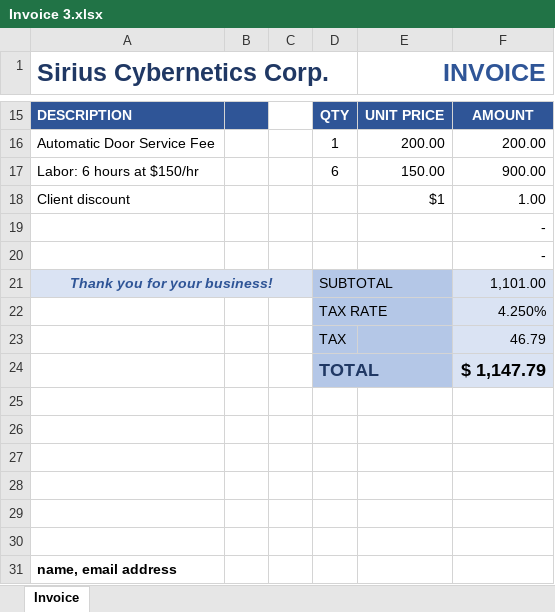
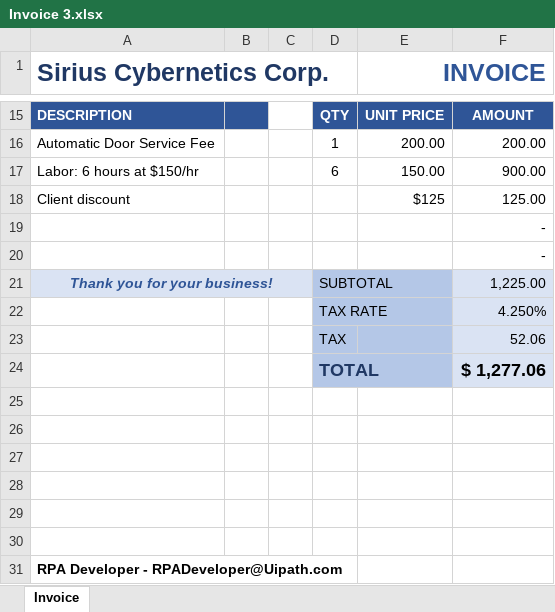
Before and after one commit to MiguelAngelAparicio/UiPath_DescuentoFacturas, an Excel workbook: facturas/Invoice 3.xlsx, sheet Invoice, drawn as a sheet; only a part is shown, gaps mark what is left out; values as stored, in another font and other column widths than the file's, no borders; the diff names each change by its address in the sheet, - before the commit and + after, or states it on an @@ line.

```diff
--- a/facturas/Invoice 3.xlsx (sheet Invoice)
+++ b/facturas/Invoice 3.xlsx (sheet Invoice)
-E18 (INVOICE): $1
+E18 (INVOICE): $125
-F18: 1.00
+F18: 125.00
-F21: 1,101.00
+F21: 1,225.00
-F23: 46.79
+F23: 52.06
-F24: $ 1,147.79
+F24: $ 1,277.06
-A31 (Sirius Cybernetics Corp.): name, email address
+A31 (Sirius Cybernetics Corp.): RPA Developer - RPADeveloper@Uipath.com
```
Also changed, not shown: facturas/Invoice 1.xlsx, facturas/Invoice 2.xlsx, 13 other files.
